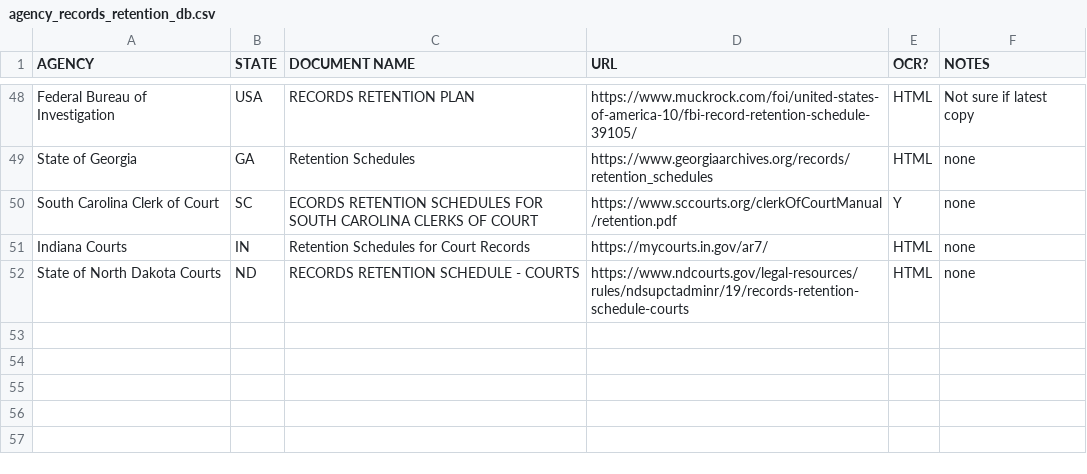
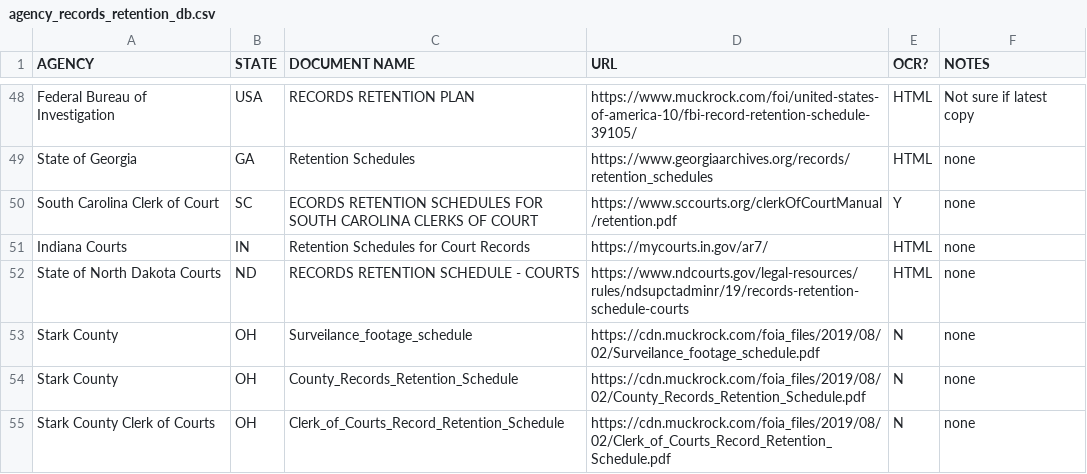
Before and after one commit to RooneyMcNibNug/FOIA, a CSV file: Research/agency_records_retention_db.csv, drawn as a sheet; only a part is shown, gaps mark what is left out; the diff names each change by its address in the sheet, - before the commit and + after, or states it on an @@ line.

Commit message:
added some OH schedules

```diff
--- a/Research/agency_records_retention_db.csv
+++ b/Research/agency_records_retention_db.csv
+row 53: Stark County | OH | Surveilance_footage_schedule | https://cdn.muckrock.com/foia_files/2019/08/02/Surveilance_footage_schedule.pdf | N | none
+row 54: Stark County | OH | County_Records_Retention_Schedule | https://cdn.muckrock.com/foia_files/2019/08/02/County_Records_Retention_Schedule.pdf | N | none
+row 55: Stark County Clerk of Courts | OH | Clerk_of_Courts_Record_Retention_Schedule | https://cdn.muckrock.com/foia_files/2019/08/02/Clerk_of_Courts_Record_Retention_Schedule.pdf | N | none
```
